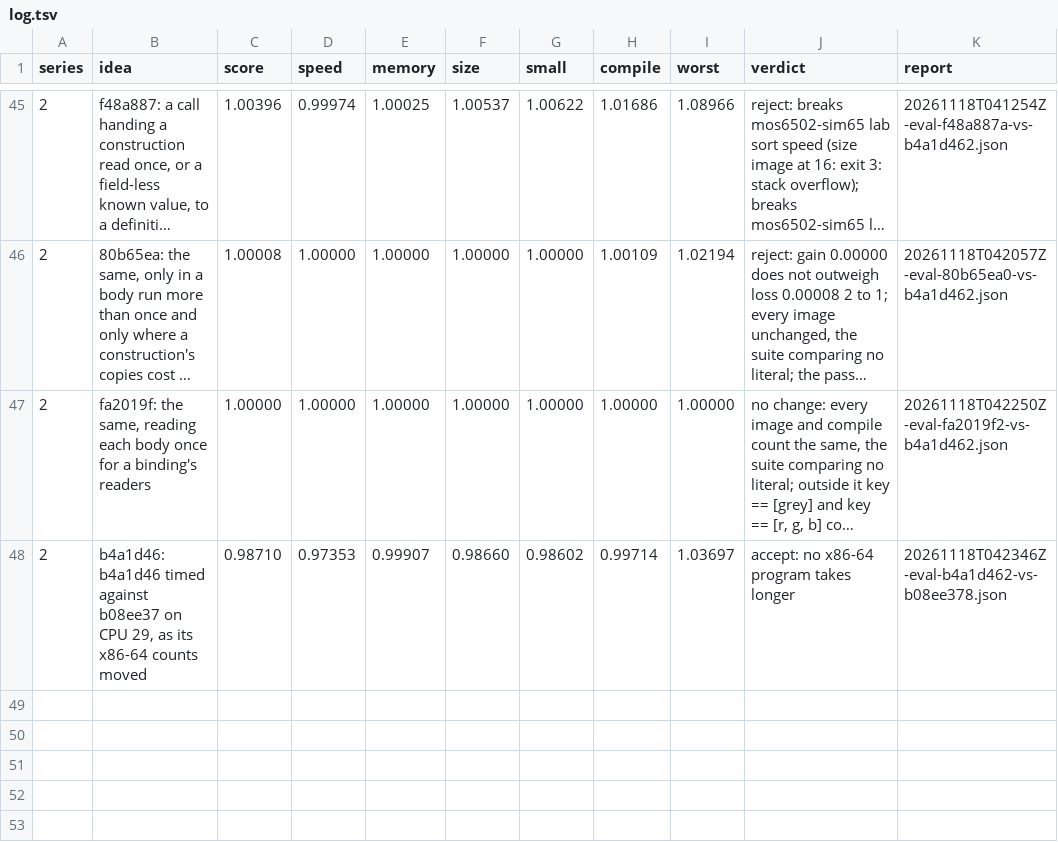
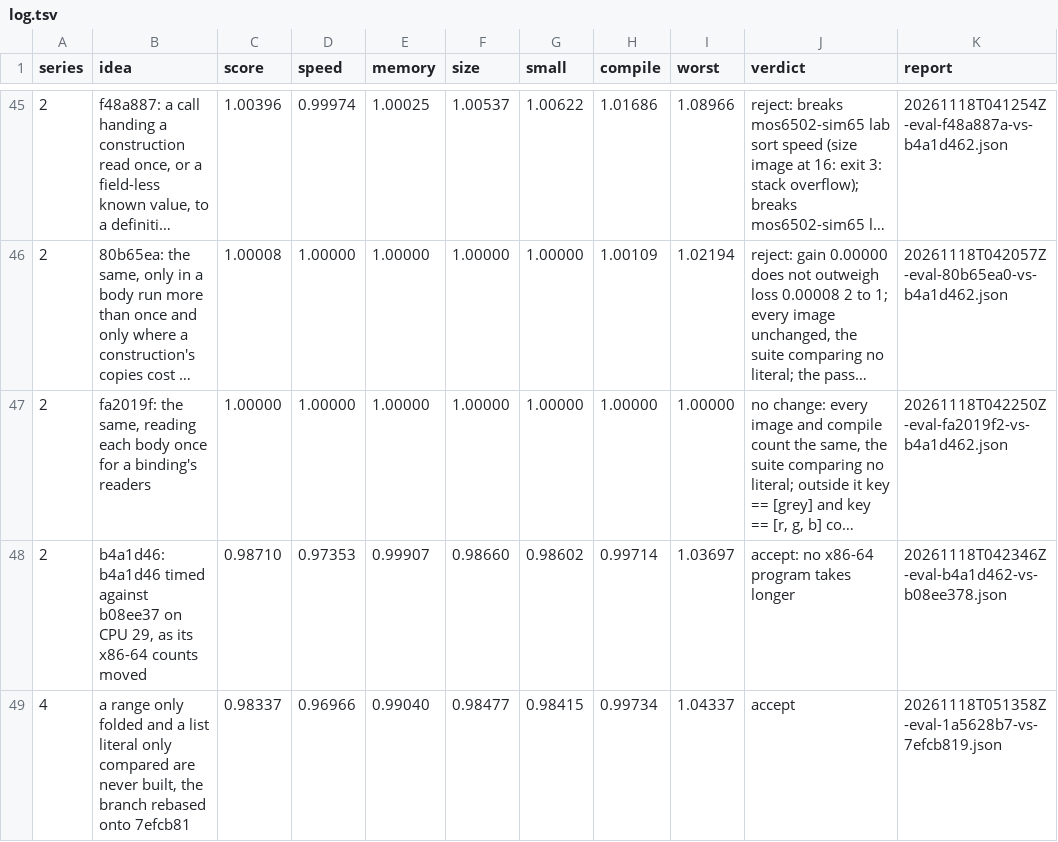
Before and after one commit to benburk/faun-lang, a TSV file: ratchet/log.tsv, drawn as a sheet; only a part is shown, gaps mark what is left out; long unchanged cells end in ….

Commit message:
The unbuilt-lists branch, rebased onto the simplified ratchet, is accepted against 7efcb81 at 0.983, speed 0.970, a range only folded and a list literal only compared never built

```diff
--- a/ratchet/log.tsv
+++ b/ratchet/log.tsv
@@ -48 +48,2 @@ series	idea	score	speed	memory	size	small	compile	worst	verdict	report
 2	b4a1d46: b4a1d46 timed against b08ee37 on CPU 29, as its x86-64 counts moved	0.98710	0.97353	0.99907	0.98660	0.98602	0.99714	1.03697	accept: no x86-64 program takes longer	20261118T042346Z-eval-b4a1d462-vs-b08ee378.json
+4	a range only folded and a list literal only compared are never built, the branch rebased onto 7efcb81	0.98337	0.96966	0.99040	0.98477	0.98415	0.99734	1.04337	accept	20261118T051358Z-eval-1a5628b7-vs-7efcb819.json
```
